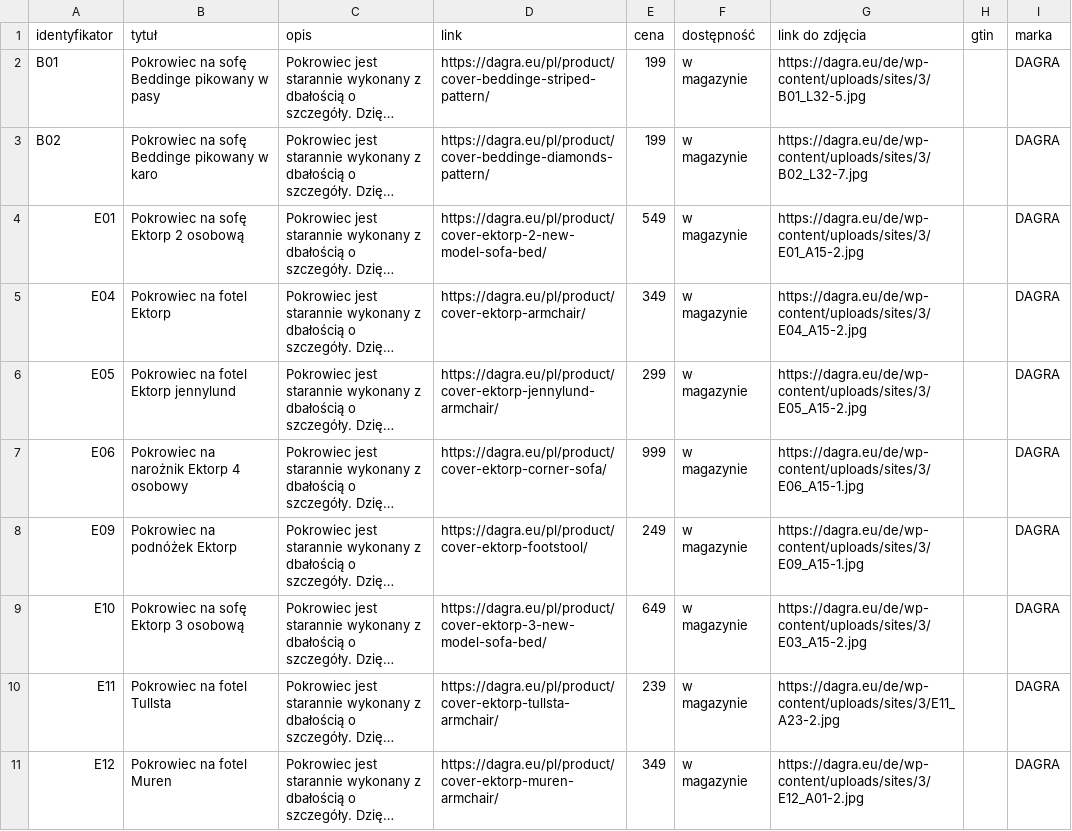
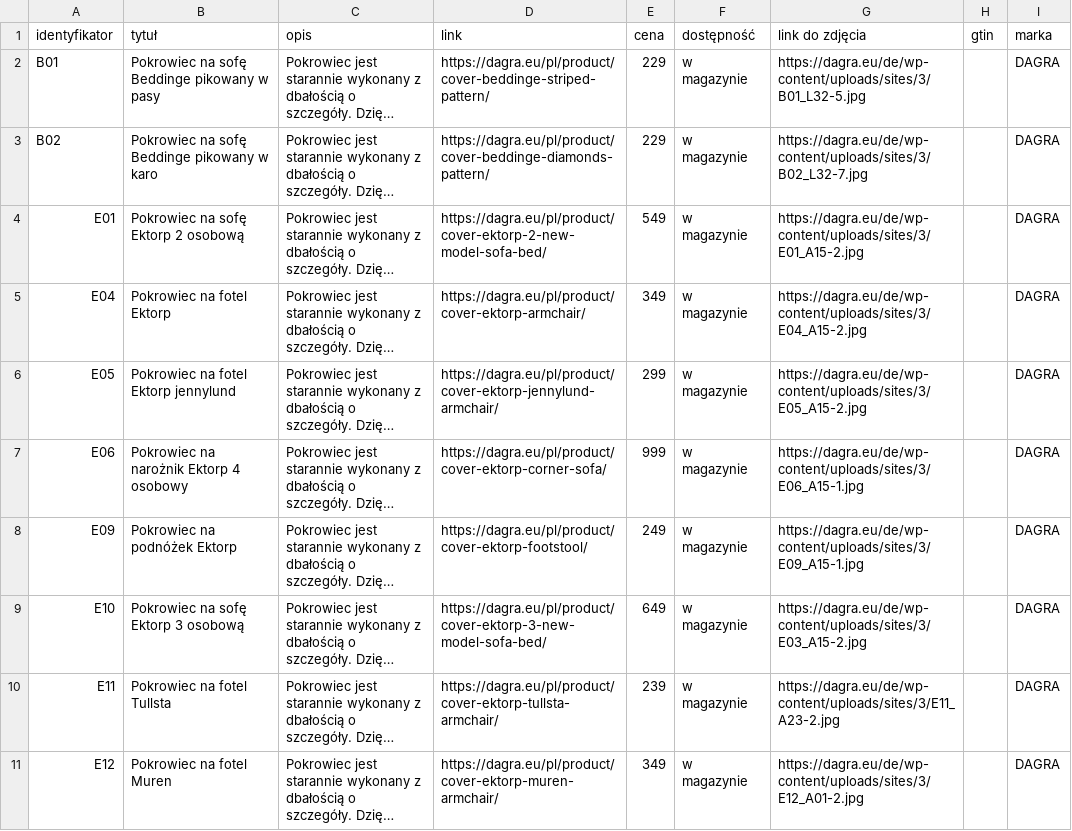
Before and after one commit to Valdri/xml-product-feed-dagra, a CSV file: google.csv, drawn as a sheet; long unchanged cells end in …; the diff names each change by its address in the sheet, - before the commit and + after, or states it on an @@ line.

```diff
--- a/google.csv
+++ b/google.csv
-E2:E3 (cena): 199
+E2:E3 (cena): 229
```
Also changed, not shown: 1 other file.
